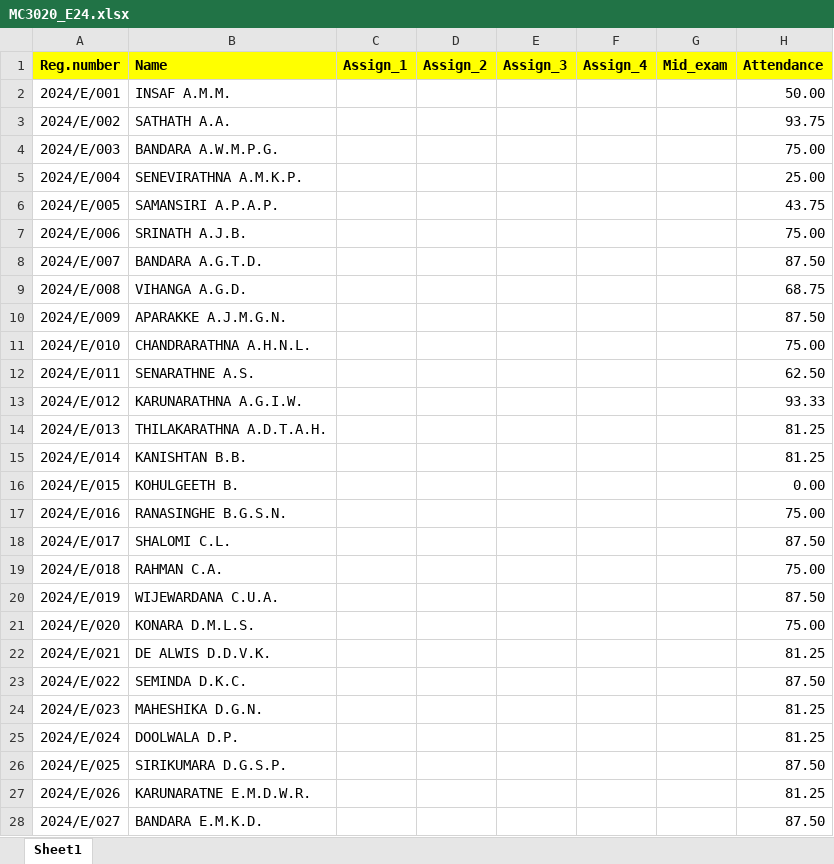
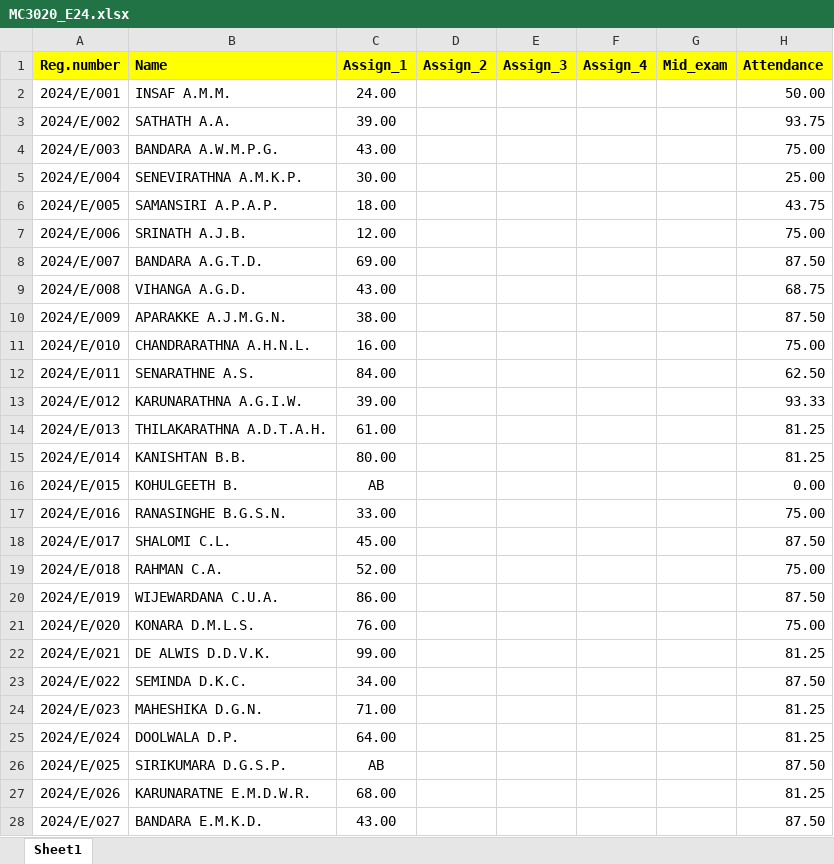
Before and after one commit to IDSFoE/MC3020_Attendance, an Excel workbook: MC3020_E24.xlsx, sheet Sheet1, drawn as a sheet; only a part is shown; values as stored, in another font and other column widths than the file's, no borders; the diff covers the shown part only; the diff names each change by its address in the sheet, - before the commit and + after, or states it on an @@ line.

Commit message:
Update MC3020_E24.xlsx

```diff
--- a/MC3020_E24.xlsx (sheet Sheet1)
+++ b/MC3020_E24.xlsx (sheet Sheet1)
-C2 (Assign_1): (empty)
+C2 (Assign_1): 24.00
-C3 (Assign_1): (empty)
+C3 (Assign_1): 39.00
-C4 (Assign_1): (empty)
+C4 (Assign_1): 43.00
-C5 (Assign_1): (empty)
+C5 (Assign_1): 30.00
-C6 (Assign_1): (empty)
+C6 (Assign_1): 18.00
-C7 (Assign_1): (empty)
+C7 (Assign_1): 12.00
-C8 (Assign_1): (empty)
+C8 (Assign_1): 69.00
-C9 (Assign_1): (empty)
+C9 (Assign_1): 43.00
-C10 (Assign_1): (empty)
+C10 (Assign_1): 38.00
-C11 (Assign_1): (empty)
+C11 (Assign_1): 16.00
-C12 (Assign_1): (empty)
+C12 (Assign_1): 84.00
-C13 (Assign_1): (empty)
+C13 (Assign_1): 39.00
-C14 (Assign_1): (empty)
+C14 (Assign_1): 61.00
-C15 (Assign_1): (empty)
+C15 (Assign_1): 80.00
-C16 (Assign_1): (empty)
+C16 (Assign_1): AB
-C17 (Assign_1): (empty)
+C17 (Assign_1): 33.00
-C18 (Assign_1): (empty)
+C18 (Assign_1): 45.00
-C19 (Assign_1): (empty)
+C19 (Assign_1): 52.00
-C20 (Assign_1): (empty)
+C20 (Assign_1): 86.00
-C21 (Assign_1): (empty)
+C21 (Assign_1): 76.00
-C22 (Assign_1): (empty)
+C22 (Assign_1): 99.00
-C23 (Assign_1): (empty)
+C23 (Assign_1): 34.00
-C24 (Assign_1): (empty)
+C24 (Assign_1): 71.00
-C25 (Assign_1): (empty)
+C25 (Assign_1): 64.00
-C26 (Assign_1): (empty)
+C26 (Assign_1): AB
-C27 (Assign_1): (empty)
+C27 (Assign_1): 68.00
-C28 (Assign_1): (empty)
+C28 (Assign_1): 43.00
```
Also changed, not shown: 8 added rows and 172 edited cells elsewhere in this sheet.
